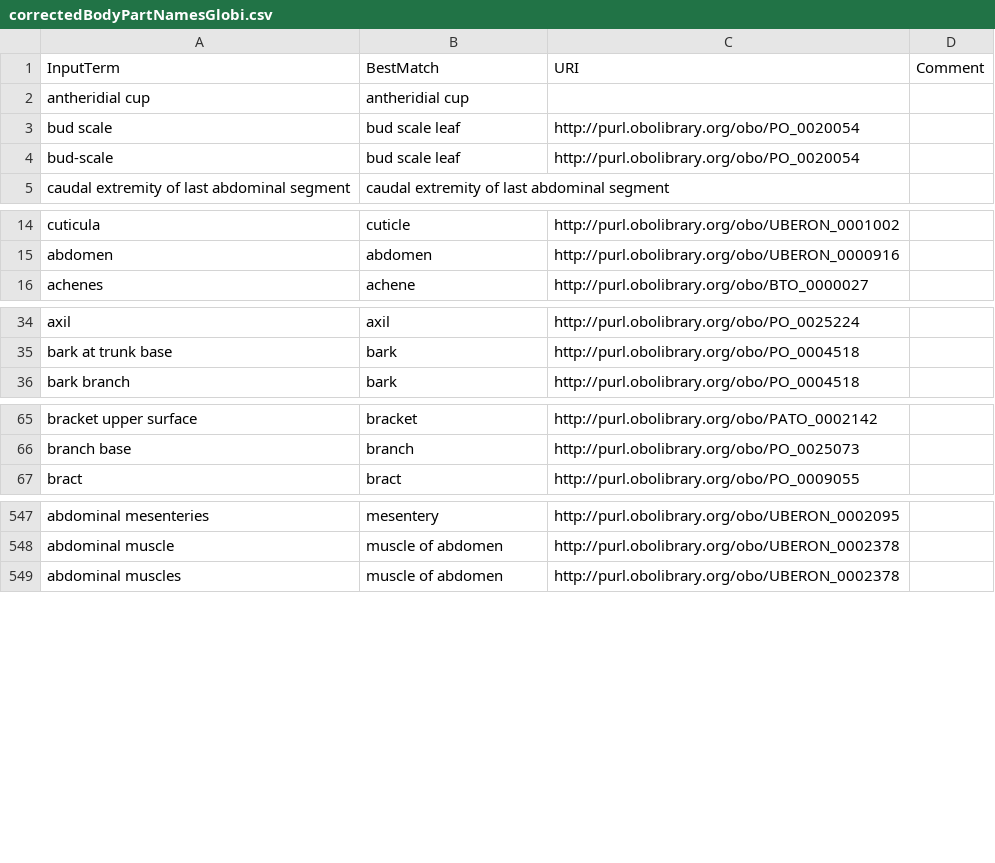
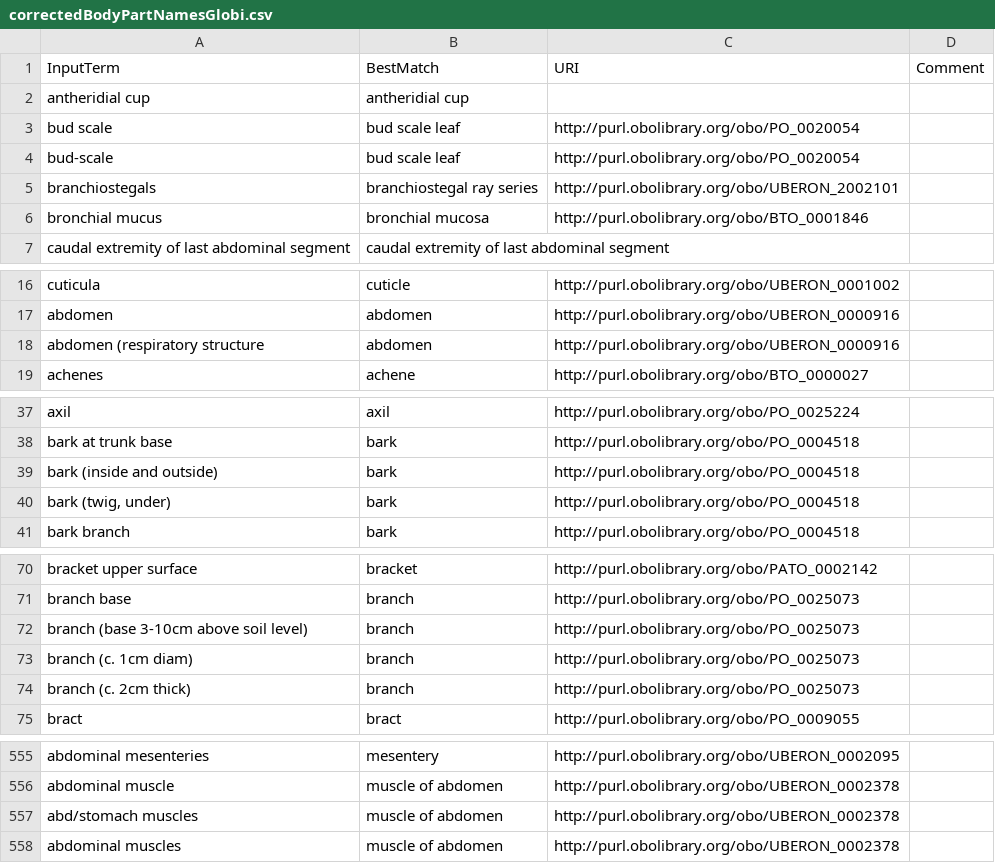
Before and after one commit to earth-metabolome-initiative/metrin-kg, a CSV file: ontology/data/globi/correctedBodyPartNamesGlobi.csv, drawn as a sheet; only a part is shown, gaps mark what is left out; the diff covers the shown part only.

Commit message:
modified bodyPart and lifeStage names

```diff
--- a/ontology/data/globi/correctedBodyPartNamesGlobi.csv
+++ b/ontology/data/globi/correctedBodyPartNamesGlobi.csv
@@ -4,2 +4,4 @@ bud scale,bud scale leaf,http://purl.obolibrary.org/obo/PO_0020054,
 bud-scale,bud scale leaf,http://purl.obolibrary.org/obo/PO_0020054,
+branchiostegals,branchiostegal ray series,http://purl.obolibrary.org/obo/UBERON_2002101,
+bronchial mucus,bronchial mucosa,http://purl.obolibrary.org/obo/BTO_0001846,
 caudal extremity of last abdominal segment,caudal extremity of last abdominal segment,,
@@ -15,2 +17,3 @@ cuticula,cuticle,http://purl.obolibrary.org/obo/UBERON_0001002,
 abdomen,abdomen,http://purl.obolibrary.org/obo/UBERON_0000916,
+abdomen (respiratory structure,abdomen,http://purl.obolibrary.org/obo/UBERON_0000916,
 achenes,achene,http://purl.obolibrary.org/obo/BTO_0000027,
@@ -35,2 +38,4 @@ axil,axil,http://purl.obolibrary.org/obo/PO_0025224,
 bark at trunk base,bark,http://purl.obolibrary.org/obo/PO_0004518,
+bark (inside and outside),bark,http://purl.obolibrary.org/obo/PO_0004518,
+"bark (twig, under)",bark,http://purl.obolibrary.org/obo/PO_0004518,
 bark branch,bark,http://purl.obolibrary.org/obo/PO_0004518,
@@ -66,2 +71,5 @@ bracket upper surface,bracket,http://purl.obolibrary.org/obo/PATO_0002142,
 branch base,branch,http://purl.obolibrary.org/obo/PO_0025073,
+branch (base 3-10cm above soil level),branch,http://purl.obolibrary.org/obo/PO_0025073,
+branch (c. 1cm diam),branch,http://purl.obolibrary.org/obo/PO_0025073,
+branch (c. 2cm thick),branch,http://purl.obolibrary.org/obo/PO_0025073,
 bract,bract,http://purl.obolibrary.org/obo/PO_0009055,
@@ -548,2 +556,3 @@ abdominal mesenteries,mesentery,http://purl.obolibrary.org/obo/UBERON_0002095,
 abdominal muscle,muscle of abdomen,http://purl.obolibrary.org/obo/UBERON_0002378,
+abd/stomach muscles,muscle of abdomen,http://purl.obolibrary.org/obo/UBERON_0002378,
 abdominal muscles,muscle of abdomen,http://purl.obolibrary.org/obo/UBERON_0002378,
```
Also changed, not shown: 2 added rows elsewhere in this file, 1 other file.
